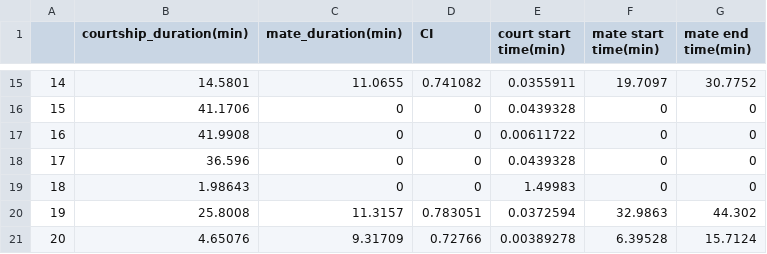
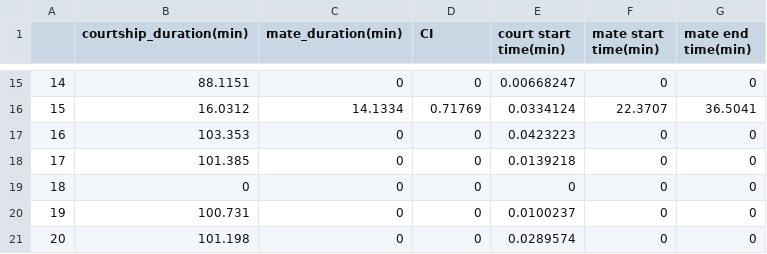
Before and after one commit to liuxiao916/Fruit_Flies, a CSV file: fly_state_new/cmake-build-debug/output_3.csv, drawn as a sheet; only a part is shown, gaps mark what is left out; the diff covers the shown part only.

```diff
--- a/fly_state_new/cmake-build-debug/output_3.csv
+++ b/fly_state_new/cmake-build-debug/output_3.csv
@@ -15,7 +15,7 @@
-14,14.5801,11.0655,0.741082,0.0355911,19.7097,30.7752
-15,41.1706,0,0,0.0439328,0,0
-16,41.9908,0,0,0.00611722,0,0
-17,36.596,0,0,0.0439328,0,0
-18,1.98643,0,0,1.49983,0,0
-19,25.8008,11.3157,0.783051,0.0372594,32.9863,44.302
-20,4.65076,9.31709,0.72766,0.00389278,6.39528,15.7124
+14,88.1151,0,0,0.00668247,0,0
+15,16.0312,14.1334,0.71769,0.0334124,22.3707,36.5041
+16,103.353,0,0,0.0423223,0,0
+17,101.385,0,0,0.0139218,0,0
+18,0,0,0,0,0,0
+19,100.731,0,0,0.0100237,0,0
+20,101.198,0,0,0.0289574,0,0
```
Also changed, not shown: 3 added rows and 120 edited cells elsewhere in this file, fly_state_new/cmake-build-debug/output_1.csv, fly_state_new/cmake-build-debug/output_2.csv, 11 other files.
